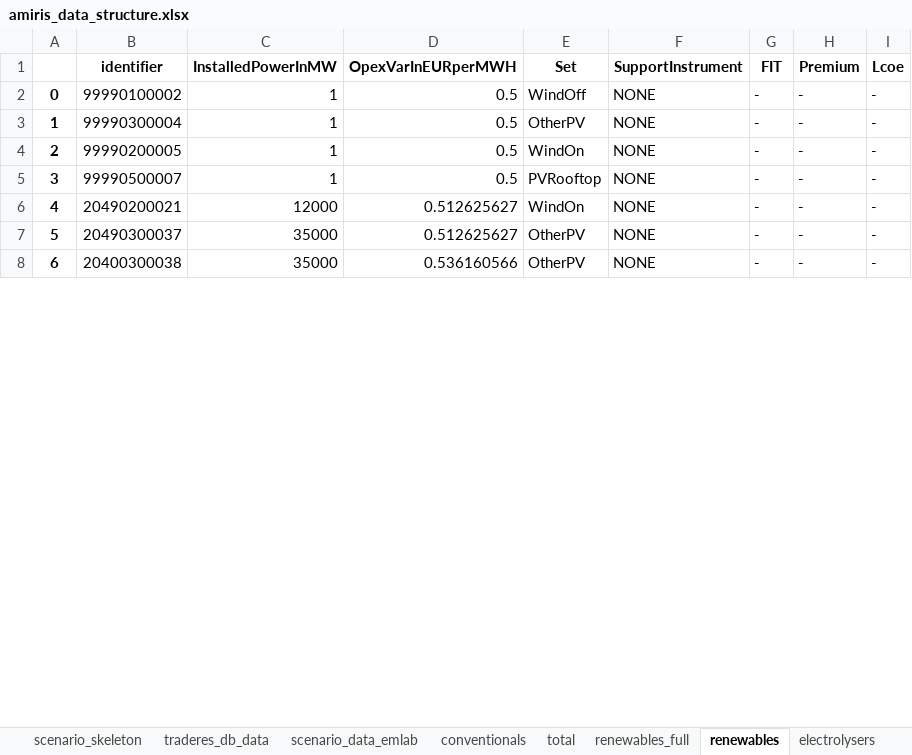
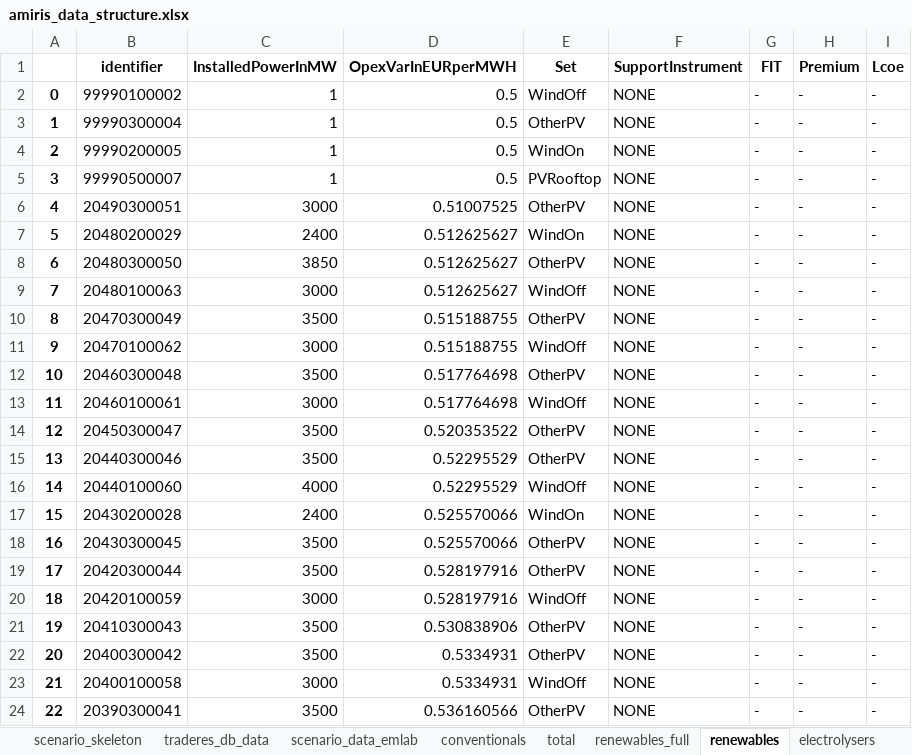
Before and after one commit to TradeRES/toolbox-amiris-emlab, an Excel workbook: amiris_workflow/amiris_data_structure.xlsx, sheet renewables, drawn as a sheet; only a part is shown; values as stored, in another font and other column widths than the file's, no borders; addresses are those after the commit; the diff covers the shown part only; the diff names each change by its address in the sheet, - before the commit and + after, or states it on an @@ line.

Commit message:
updating amiris data strucure

```diff
--- a/amiris_workflow/amiris_data_structure.xlsx (sheet renewables)
+++ b/amiris_workflow/amiris_data_structure.xlsx (sheet renewables)
+row 6: 4 | 20490300051 | 3000 | 0.51007525 | OtherPV | NONE | - | - | -
@@ column A renumbered between rows 7 and 33 @@
-B7 (identifier): 20490200021
+B7 (identifier): 20480200029
-C7 (InstalledPowerInMW): 12000
+C7 (InstalledPowerInMW): 2400
-B8 (identifier): 20490300037
+B8 (identifier): 20480300050
-C8 (InstalledPowerInMW): 35000
+C8 (InstalledPowerInMW): 3850
+row 9: 7 | 20480100063 | 3000 | 0.512625627 | WindOff | NONE | - | - | -
+row 10: 8 | 20470300049 | 3500 | 0.515188755 | OtherPV | NONE | - | - | -
+row 11: 9 | 20470100062 | 3000 | 0.515188755 | WindOff | NONE | - | - | -
+row 12: 10 | 20460300048 | 3500 | 0.517764698 | OtherPV | NONE | - | - | -
+row 13: 11 | 20460100061 | 3000 | 0.517764698 | WindOff | NONE | - | - | -
+row 14: 12 | 20450300047 | 3500 | 0.520353522 | OtherPV | NONE | - | - | -
+row 15: 13 | 20440300046 | 3500 | 0.52295529 | OtherPV | NONE | - | - | -
+row 16: 14 | 20440100060 | 4000 | 0.52295529 | WindOff | NONE | - | - | -
+row 17: 15 | 20430200028 | 2400 | 0.525570066 | WindOn | NONE | - | - | -
+row 18: 16 | 20430300045 | 3500 | 0.525570066 | OtherPV | NONE | - | - | -
+row 19: 17 | 20420300044 | 3500 | 0.528197916 | OtherPV | NONE | - | - | -
+row 20: 18 | 20420100059 | 3000 | 0.528197916 | WindOff | NONE | - | - | -
+row 21: 19 | 20410300043 | 3500 | 0.530838906 | OtherPV | NONE | - | - | -
+row 22: 20 | 20400300042 | 3500 | 0.5334931 | OtherPV | NONE | - | - | -
+row 23: 21 | 20400100058 | 3000 | 0.5334931 | WindOff | NONE | - | - | -
-B24 (identifier): 20400300038
+B24 (identifier): 20390300041
-C24 (InstalledPowerInMW): 35000
+C24 (InstalledPowerInMW): 3500
```
Also changed, not shown: 16 added rows and 5 edited cells elsewhere in this sheet, sheet conventionals, sheet storages, sheet times, sheet electrolysers.
